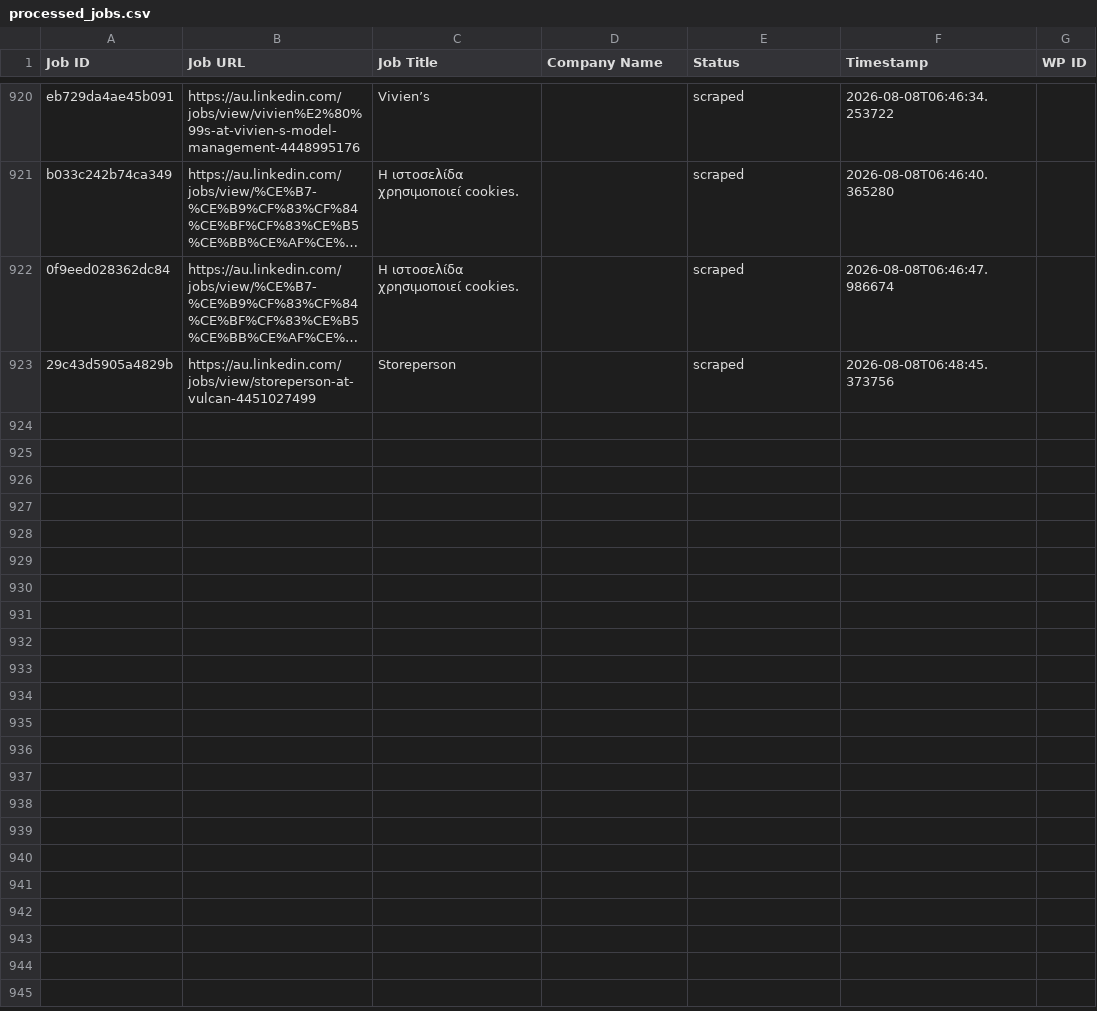
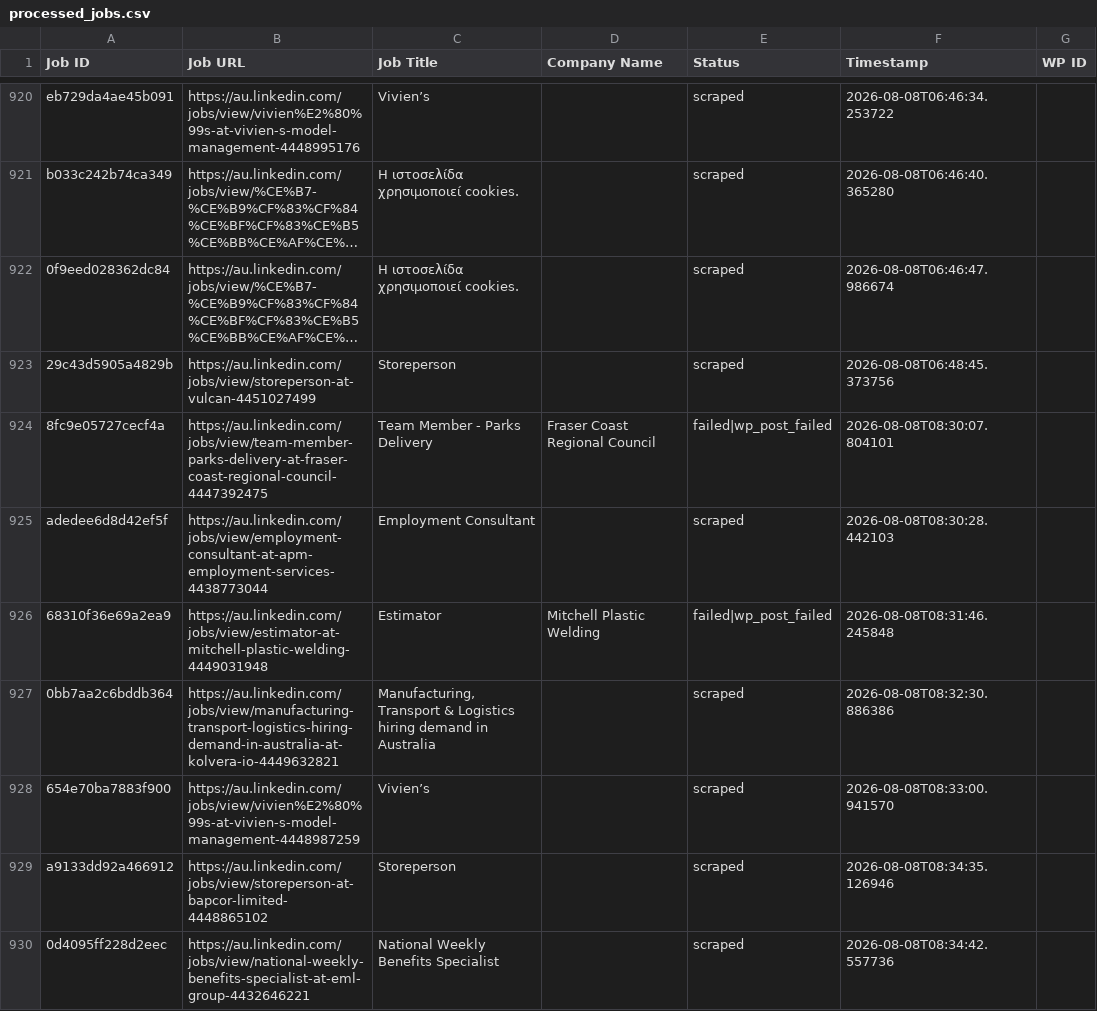
Before and after one commit to innovationinc2000/au, a CSV file: processed_jobs.csv, drawn as a sheet; only a part is shown, gaps mark what is left out; long unchanged cells end in …; the diff covers the shown part only; the diff names each change by its address in the sheet, - before the commit and + after, or states it on an @@ line.

```diff
--- a/processed_jobs.csv
+++ b/processed_jobs.csv
+row 924: 8fc9e05727cecf4a | https://au.linkedin.com/jobs/view/team-member-parks-delivery-at-fraser-coast-regional-council-4447392475 | Team Member - Parks Delivery | Fraser Coast Regional Council | failed|wp_post_failed | 2026-08-08T08:30:07.804101
+row 925: adedee6d8d42ef5f | https://au.linkedin.com/jobs/view/employment-consultant-at-apm-employment-services-4438773044 | Employment Consultant |  | scraped | 2026-08-08T08:30:28.442103
+row 926: 68310f36e69a2ea9 | https://au.linkedin.com/jobs/view/estimator-at-mitchell-plastic-welding-4449031948 | Estimator | Mitchell Plastic Welding | failed|wp_post_failed | 2026-08-08T08:31:46.245848
+row 927: 0bb7aa2c6bddb364 | https://au.linkedin.com/jobs/view/manufacturing-transport-logistics-hiring-demand-in-australia-at-kolvera-io-4449632821 | Manufacturing, Transport & Logistics hiring demand in Australia |  | scraped | 2026-08-08T08:32:30.886386
+row 928: 654e70ba7883f900 | https://au.linkedin.com/jobs/view/vivien%E2%80%99s-at-vivien-s-model-management-4448987259 | Vivien’s |  | scraped | 2026-08-08T08:33:00.941570
+row 929: a9133dd92a466912 | https://au.linkedin.com/jobs/view/storeperson-at-bapcor-limited-4448865102 | Storeperson |  | scraped | 2026-08-08T08:34:35.126946
+row 930: 0d4095ff228d2eec | https://au.linkedin.com/jobs/view/national-weekly-benefits-specialist-at-eml-group-4432646221 | National Weekly Benefits Specialist |  | scraped | 2026-08-08T08:34:42.557736
```
Also changed, not shown: 6 added rows elsewhere in this file.
